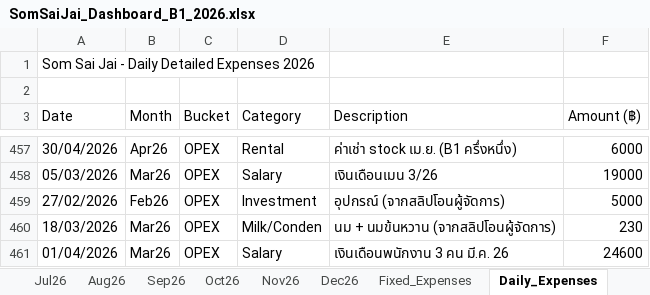
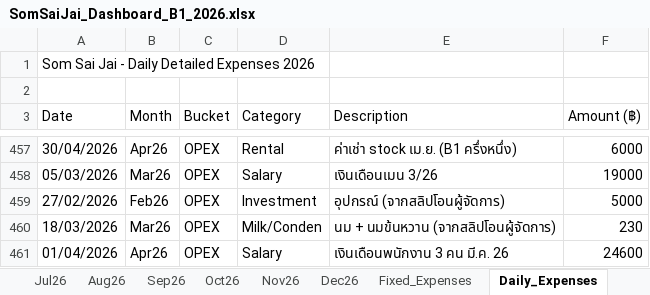
Before and after one commit to metasith-blessme/Somsaijai-Dashboard, an Excel workbook: 3_Automation_Dashboard/SomSaiJai_Dashboard_B1_2026.xlsx, sheet Daily_Expenses, drawn as a sheet; only a part is shown, gaps mark what is left out; values as stored, in another font and other column widths than the file's, no borders; the diff names each change by its address in the sheet, - before the commit and + after, or states it on an @@ line.

```diff
--- a/3_Automation_Dashboard/SomSaiJai_Dashboard_B1_2026.xlsx (sheet Daily_Expenses)
+++ b/3_Automation_Dashboard/SomSaiJai_Dashboard_B1_2026.xlsx (sheet Daily_Expenses)
-B461 (Month): Mar26
+B461 (Month): Apr26
```
Also changed, not shown: 5 other files.
